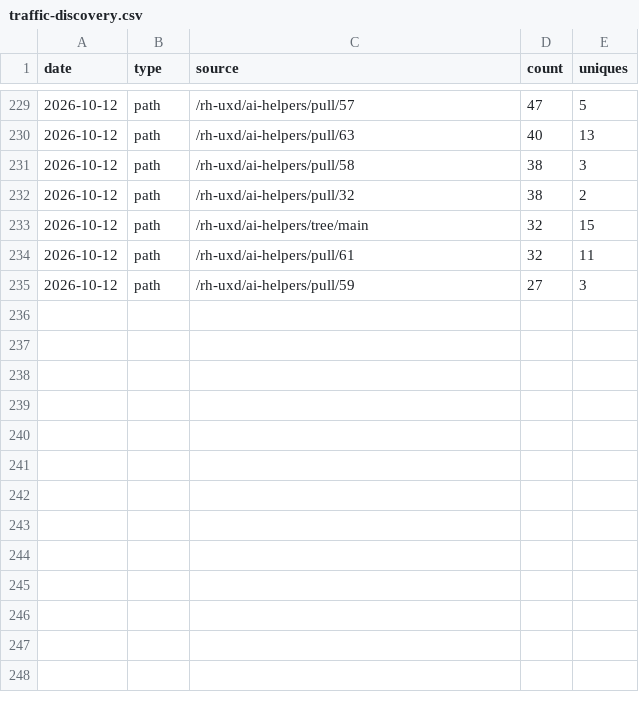
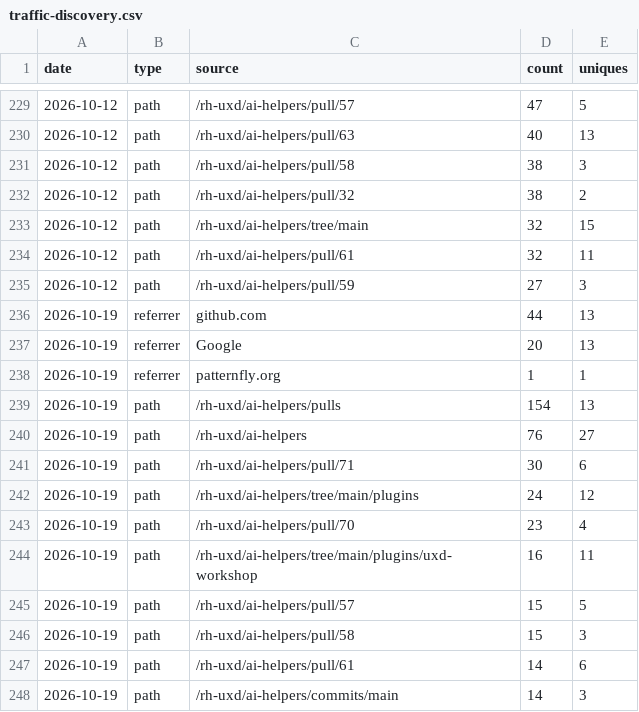
Before and after one commit to andrew-ronaldson/rh-uxd-ai-helpers, a CSV file: metrics/traffic-discovery.csv, drawn as a sheet; only a part is shown, gaps mark what is left out; the diff names each change by its address in the sheet, - before the commit and + after, or states it on an @@ line.

```diff
--- a/metrics/traffic-discovery.csv
+++ b/metrics/traffic-discovery.csv
+row 236: 2026-10-19 | referrer | github.com | 44 | 13
+row 237: 2026-10-19 | referrer | Google | 20 | 13
+row 238: 2026-10-19 | referrer | patternfly.org | 1 | 1
+row 239: 2026-10-19 | path | /rh-uxd/ai-helpers/pulls | 154 | 13
+row 240: 2026-10-19 | path | /rh-uxd/ai-helpers | 76 | 27
+row 241: 2026-10-19 | path | /rh-uxd/ai-helpers/pull/71 | 30 | 6
+row 242: 2026-10-19 | path | /rh-uxd/ai-helpers/tree/main/plugins | 24 | 12
+row 243: 2026-10-19 | path | /rh-uxd/ai-helpers/pull/70 | 23 | 4
+row 244: 2026-10-19 | path | /rh-uxd/ai-helpers/tree/main/plugins/uxd-workshop | 16 | 11
+row 245: 2026-10-19 | path | /rh-uxd/ai-helpers/pull/57 | 15 | 5
+row 246: 2026-10-19 | path | /rh-uxd/ai-helpers/pull/58 | 15 | 3
+row 247: 2026-10-19 | path | /rh-uxd/ai-helpers/pull/61 | 14 | 6
+row 248: 2026-10-19 | path | /rh-uxd/ai-helpers/commits/main | 14 | 3
```
Also changed, not shown: metrics/adoption-metrics.csv, 3 other files.
